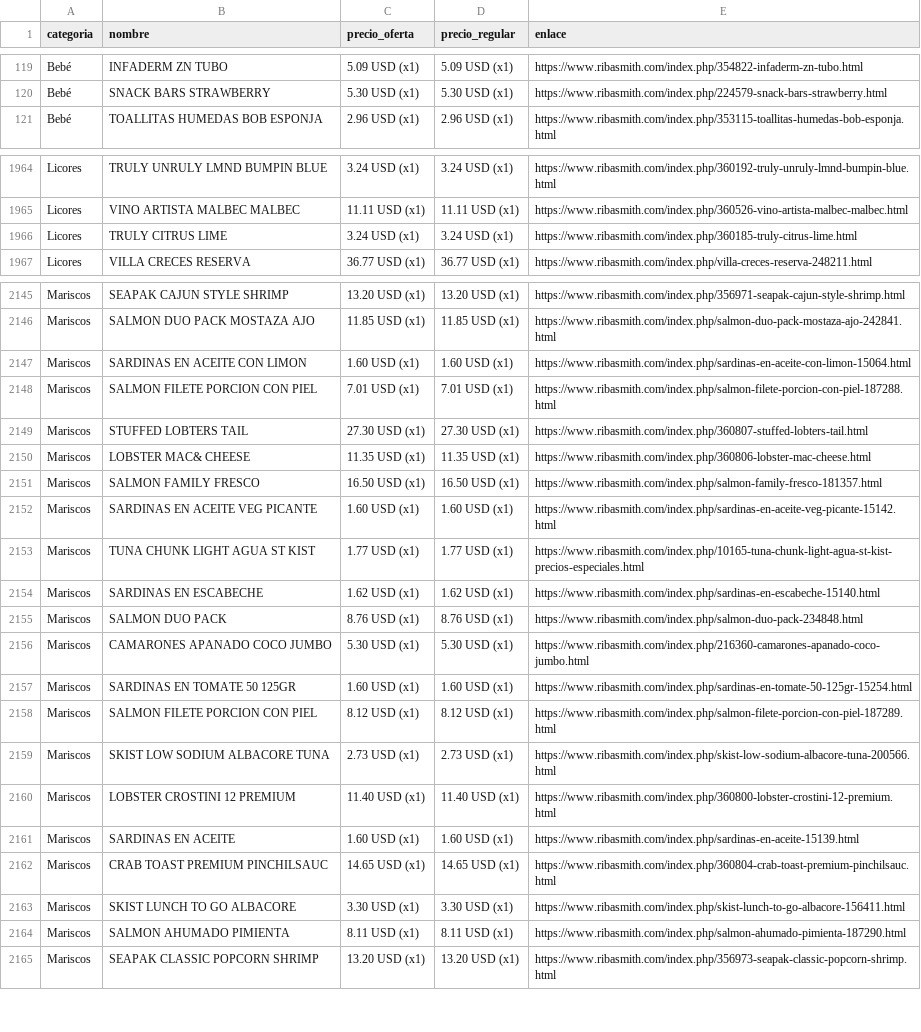
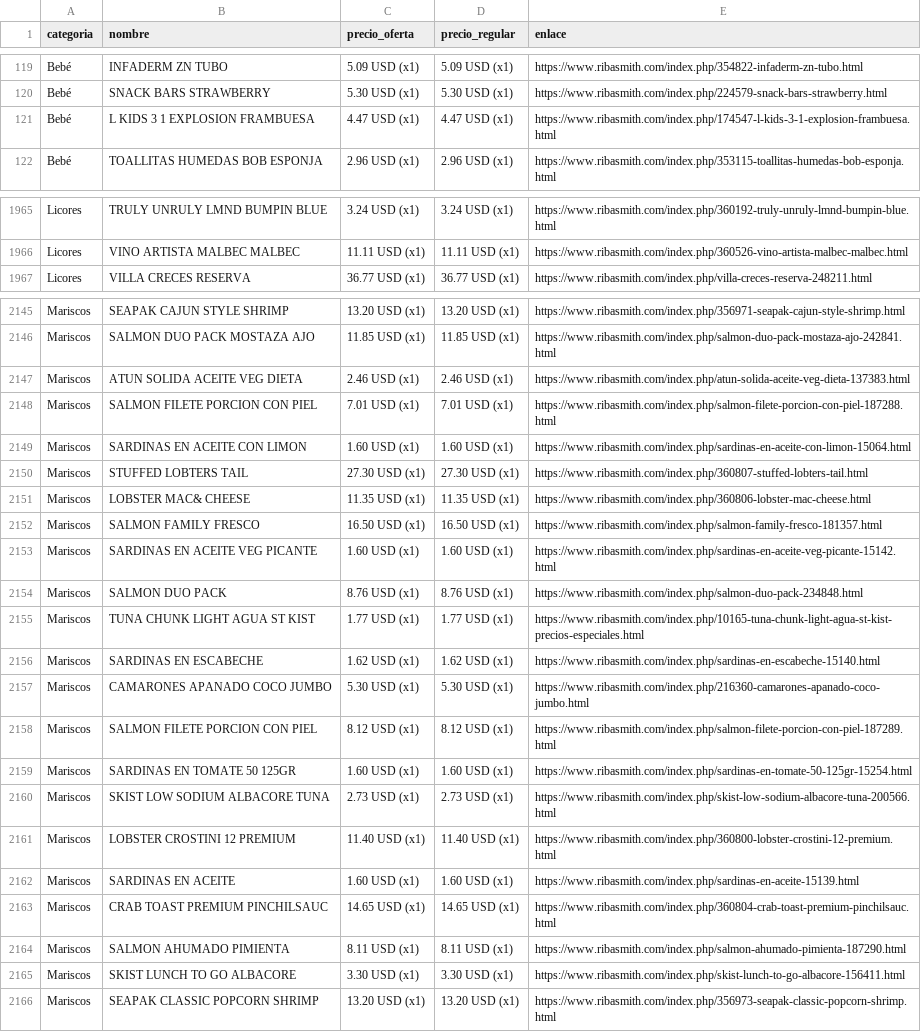
Before and after one commit to wayan-gg/precios, a CSV file: data/riba_smith.csv, drawn as a sheet; only a part is shown, gaps mark what is left out; the diff covers the shown part only.

```diff
--- a/data/riba_smith.csv
+++ b/data/riba_smith.csv
@@ -120,2 +120,3 @@ Bebé,INFADERM ZN TUBO,5.09 USD (x1),5.09 USD (x1),https://www.ribasmith.com/ind
 Bebé,SNACK BARS STRAWBERRY,5.30 USD (x1),5.30 USD (x1),https://www.ribasmith.com/index.php/224579-snack-bars-strawberry.html
+Bebé,L KIDS 3 1 EXPLOSION FRAMBUESA,4.47 USD (x1),4.47 USD (x1),https://www.ribasmith.com/index.php/174547-l-kids-3-1-explosion-frambuesa.html
 Bebé,TOALLITAS HUMEDAS BOB ESPONJA,2.96 USD (x1),2.96 USD (x1),https://www.ribasmith.com/index.php/353115-toallitas-humedas-bob-esponja.html
@@ -1965,3 +1966,2 @@ Licores,TRULY UNRULY LMND BUMPIN BLUE,3.24 USD (x1),3.24 USD (x1),https://www.ri
 Licores,VINO ARTISTA MALBEC MALBEC,11.11 USD (x1),11.11 USD (x1),https://www.ribasmith.com/index.php/360526-vino-artista-malbec-malbec.html
-Licores,TRULY CITRUS LIME,3.24 USD (x1),3.24 USD (x1),https://www.ribasmith.com/index.php/360185-truly-citrus-lime.html
 Licores,VILLA CRECES RESERVA,36.77 USD (x1),36.77 USD (x1),https://www.ribasmith.com/index.php/villa-creces-reserva-248211.html
@@ -2146,4 +2146,5 @@ Mariscos,SEAPAK CAJUN STYLE SHRIMP,13.20 USD (x1),13.20 USD (x1),https://www.rib
 Mariscos,SALMON DUO PACK MOSTAZA AJO,11.85 USD (x1),11.85 USD (x1),https://www.ribasmith.com/index.php/salmon-duo-pack-mostaza-ajo-242841.html
-Mariscos,SARDINAS EN ACEITE CON LIMON,1.60 USD (x1),1.60 USD (x1),https://www.ribasmith.com/index.php/sardinas-en-aceite-con-limon-15064.html
+Mariscos,ATUN SOLIDA ACEITE VEG DIETA,2.46 USD (x1),2.46 USD (x1),https://www.ribasmith.com/index.php/atun-solida-aceite-veg-dieta-137383.html
 Mariscos,SALMON FILETE PORCION CON PIEL,7.01 USD (x1),7.01 USD (x1),https://www.ribasmith.com/index.php/salmon-filete-porcion-con-piel-187288.html
+Mariscos,SARDINAS EN ACEITE CON LIMON,1.60 USD (x1),1.60 USD (x1),https://www.ribasmith.com/index.php/sardinas-en-aceite-con-limon-15064.html
 Mariscos,STUFFED LOBTERS TAIL,27.30 USD (x1),27.30 USD (x1),https://www.ribasmith.com/index.php/360807-stuffed-lobters-tail.html
@@ -2152,8 +2153,8 @@ Mariscos,SALMON FAMILY FRESCO,16.50 USD (x1),16.50 USD (x1),https://www.ribasmit
 Mariscos,SARDINAS EN ACEITE VEG PICANTE,1.60 USD (x1),1.60 USD (x1),https://www.ribasmith.com/index.php/sardinas-en-aceite-veg-picante-15142.html
+Mariscos,SALMON DUO PACK,8.76 USD (x1),8.76 USD (x1),https://www.ribasmith.com/index.php/salmon-duo-pack-234848.html
 Mariscos,TUNA CHUNK LIGHT AGUA ST KIST,1.77 USD (x1),1.77 USD (x1),https://www.ribasmith.com/index.php/10165-tuna-chunk-light-agua-st-kist-precios-especiales.html
 Mariscos,SARDINAS EN ESCABECHE,1.62 USD (x1),1.62 USD (x1),https://www.ribasmith.com/index.php/sardinas-en-escabeche-15140.html
-Mariscos,SALMON DUO PACK,8.76 USD (x1),8.76 USD (x1),https://www.ribasmith.com/index.php/salmon-duo-pack-234848.html
 Mariscos,CAMARONES APANADO COCO JUMBO,5.30 USD (x1),5.30 USD (x1),https://www.ribasmith.com/index.php/216360-camarones-apanado-coco-jumbo.html
-Mariscos,SARDINAS EN TOMATE 50 125GR,1.60 USD (x1),1.60 USD (x1),https://www.ribasmith.com/index.php/sardinas-en-tomate-50-125gr-15254.html
 Mariscos,SALMON FILETE PORCION CON PIEL,8.12 USD (x1),8.12 USD (x1),https://www.ribasmith.com/index.php/salmon-filete-porcion-con-piel-187289.html
+Mariscos,SARDINAS EN TOMATE 50 125GR,1.60 USD (x1),1.60 USD (x1),https://www.ribasmith.com/index.php/sardinas-en-tomate-50-125gr-15254.html
 Mariscos,SKIST LOW SODIUM ALBACORE TUNA,2.73 USD (x1),2.73 USD (x1),https://www.ribasmith.com/index.php/skist-low-sodium-albacore-tuna-200566.html
@@ -2162,4 +2163,4 @@ Mariscos,SARDINAS EN ACEITE,1.60 USD (x1),1.60 USD (x1),https://www.ribasmith.co
 Mariscos,CRAB TOAST PREMIUM PINCHILSAUC,14.65 USD (x1),14.65 USD (x1),https://www.ribasmith.com/index.php/360804-crab-toast-premium-pinchilsauc.html
-Mariscos,SKIST LUNCH TO GO ALBACORE,3.30 USD (x1),3.30 USD (x1),https://www.ribasmith.com/index.php/skist-lunch-to-go-albacore-156411.html
 Mariscos,SALMON AHUMADO PIMIENTA,8.11 USD (x1),8.11 USD (x1),https://www.ribasmith.com/index.php/salmon-ahumado-pimienta-187290.html
+Mariscos,SKIST LUNCH TO GO ALBACORE,3.30 USD (x1),3.30 USD (x1),https://www.ribasmith.com/index.php/skist-lunch-to-go-albacore-156411.html
 Mariscos,SEAPAK CLASSIC POPCORN SHRIMP,13.20 USD (x1),13.20 USD (x1),https://www.ribasmith.com/index.php/356973-seapak-classic-popcorn-shrimp.html
```
Also changed, not shown: 2 removed rows and 44 moved rows elsewhere in this file, data/elrey.csv, data/machetazo.csv, 2 other files.
